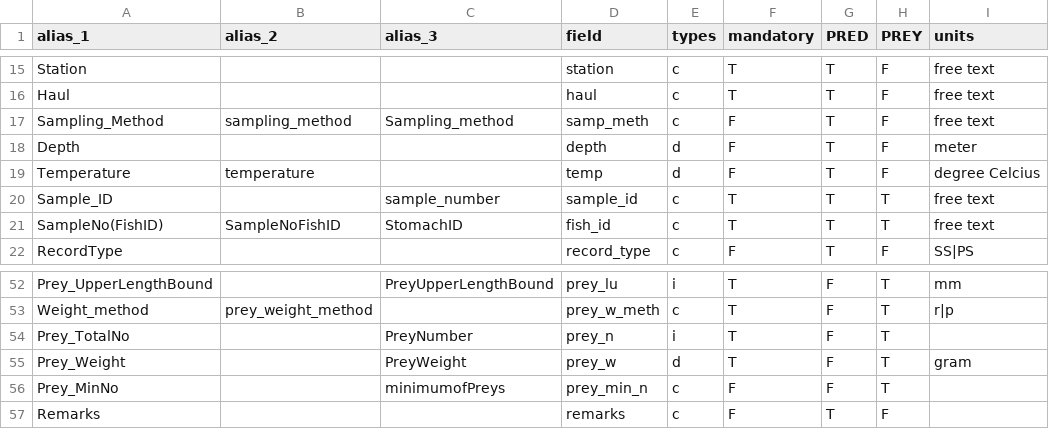
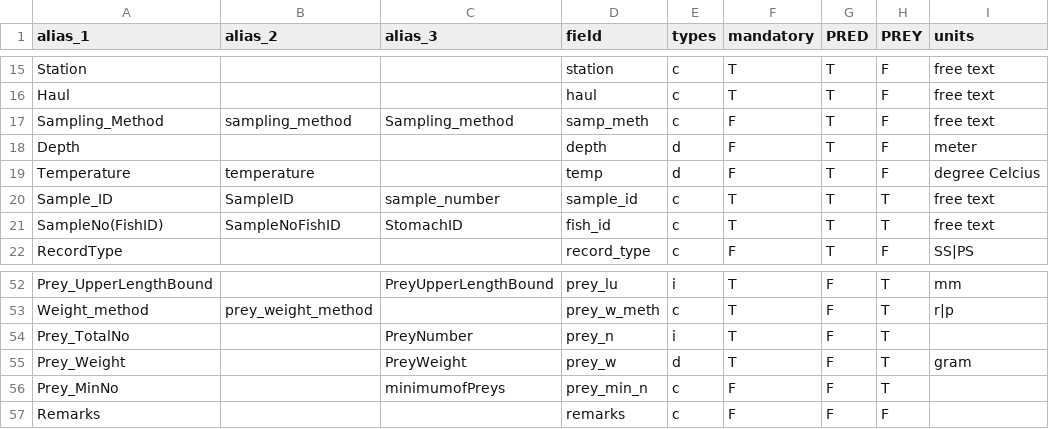
Before and after one commit to MortenVinther/FishStomachs, a CSV file: inst/stomach_format.csv, drawn as a sheet; only a part is shown, gaps mark what is left out; the diff names each change by its address in the sheet, - before the commit and + after, or states it on an @@ line.

```diff
--- a/inst/stomach_format.csv
+++ b/inst/stomach_format.csv
-B20 (alias_2): (empty)
+B20 (alias_2): SampleID
-G57 (PRED): T
+G57 (PRED): F
```
Also changed, not shown: 14 other files.
